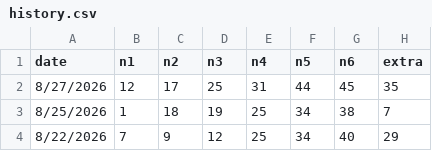
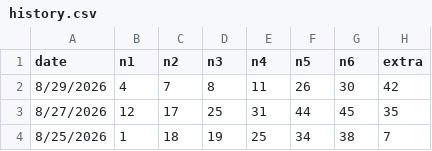
Before and after one commit to aiappdeveloper26/smartwinmarksix, a CSV file: history.csv, drawn as a sheet; only a part is shown; the shorter side is filled out with more unchanged rows; the diff names each change by its address in the sheet, - before the commit and + after, or states it on an @@ line.

Commit message:
Add files via upload

```diff
--- a/history.csv
+++ b/history.csv
+row 2: 8/29/2026 | 4 | 7 | 8 | 11 | 26 | 30 | 42
```
